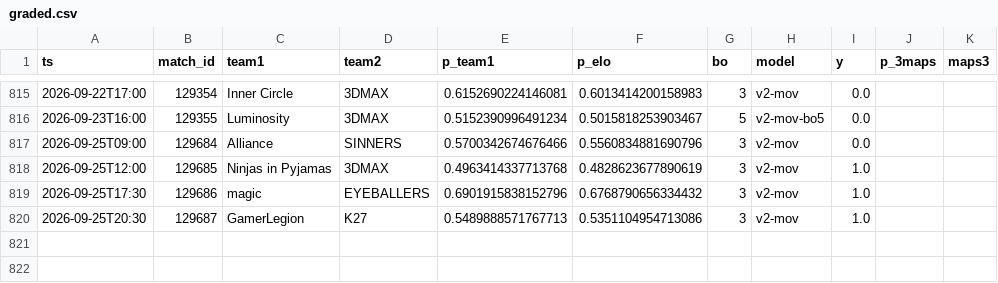
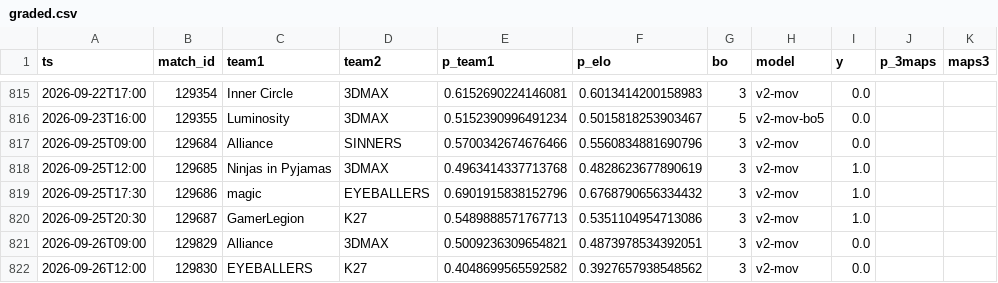
Before and after one commit to azcal/mbm-cs2, a CSV file: logs/graded.csv, drawn as a sheet; only a part is shown, gaps mark what is left out.

```diff
--- a/logs/graded.csv
+++ b/logs/graded.csv
@@ -820 +820,3 @@ ts,match_id,team1,team2,p_team1,p_elo,bo,model,y,p_3maps,maps3
 2026-09-25T20:30,129687,GamerLegion,K27,0.5489888571767713,0.5351104954713086,3,v2-mov,1.0,,
+2026-09-26T09:00,129829,Alliance,3DMAX,0.5009236309654821,0.4873978534392051,3,v2-mov,0.0,,
+2026-09-26T12:00,129830,EYEBALLERS,K27,0.4048699565592582,0.3927657938548562,3,v2-mov,0.0,,
```
Also changed, not shown: data/matches.csv, logs/predictions.csv, 3 other files.
